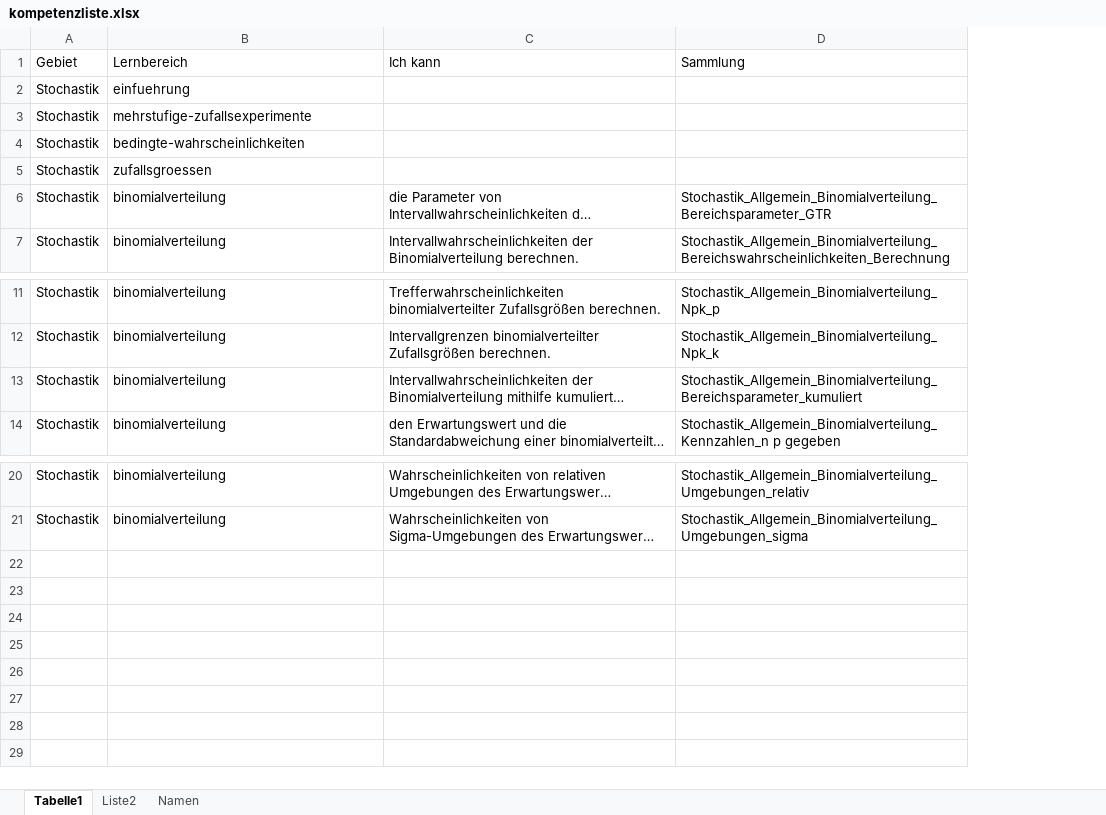
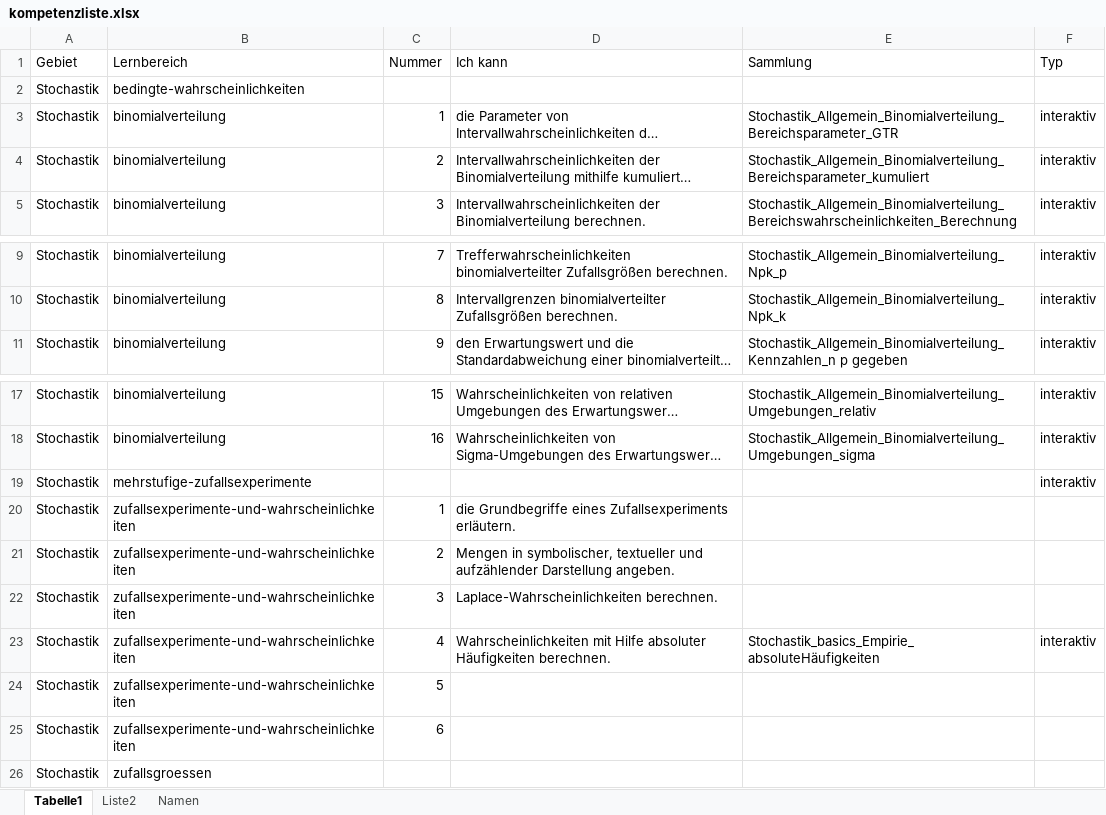
Before and after one commit to MatheDoc/mathechecks, an Excel workbook: kompetenzliste.xlsx, sheet Tabelle1, drawn as a sheet; only a part is shown, gaps mark what is left out; long unchanged cells end in …; values as stored, in another font and other column widths than the file's, no borders; table styles not drawn; removed rows and columns are numbered as before the commit, all else as after; the diff names each change by its address in the sheet, - before the commit and + after, or states it on an @@ line.

```diff
--- a/kompetenzliste.xlsx (sheet Tabelle1)
+++ b/kompetenzliste.xlsx (sheet Tabelle1)
+column C (Nummer), row 3: 1; row 5: 3; rows 9-11: 7 | 8 | 9; rows 17-18: 15 | 16
+column F (Typ), row 3: interaktiv; row 5: interaktiv; rows 9-11: all interaktiv; rows 17-18: interaktiv | interaktiv
-row 2: Stochastik | einfuehrung
@@ row 13 moved to row 4: Stochastik @@
@@ row 3 moved to row 19: Stochastik @@
+row 20: Stochastik | zufallsexperimente-und-wahrscheinlichkeiten | 1 | die Grundbegriffe eines Zufallsexperiments erläutern.
+row 21: Stochastik | zufallsexperimente-und-wahrscheinlichkeiten | 2 | Mengen in symbolischer, textueller und aufzählender Darstellung angeben.
+row 22: Stochastik | zufallsexperimente-und-wahrscheinlichkeiten | 3 | Laplace-Wahrscheinlichkeiten berechnen.
+row 23: Stochastik | zufallsexperimente-und-wahrscheinlichkeiten | 4 | Wahrscheinlichkeiten mit Hilfe absoluter Häufigkeiten berechnen. | Stochastik_basics_Empirie_absoluteHäufigkeiten | interaktiv
+row 24: Stochastik | zufallsexperimente-und-wahrscheinlichkeiten | 5
+row 25: Stochastik | zufallsexperimente-und-wahrscheinlichkeiten | 6
@@ row 5 moved to row 26: Stochastik @@
```
Also changed, not shown: sheet Liste2, 17 other files.
